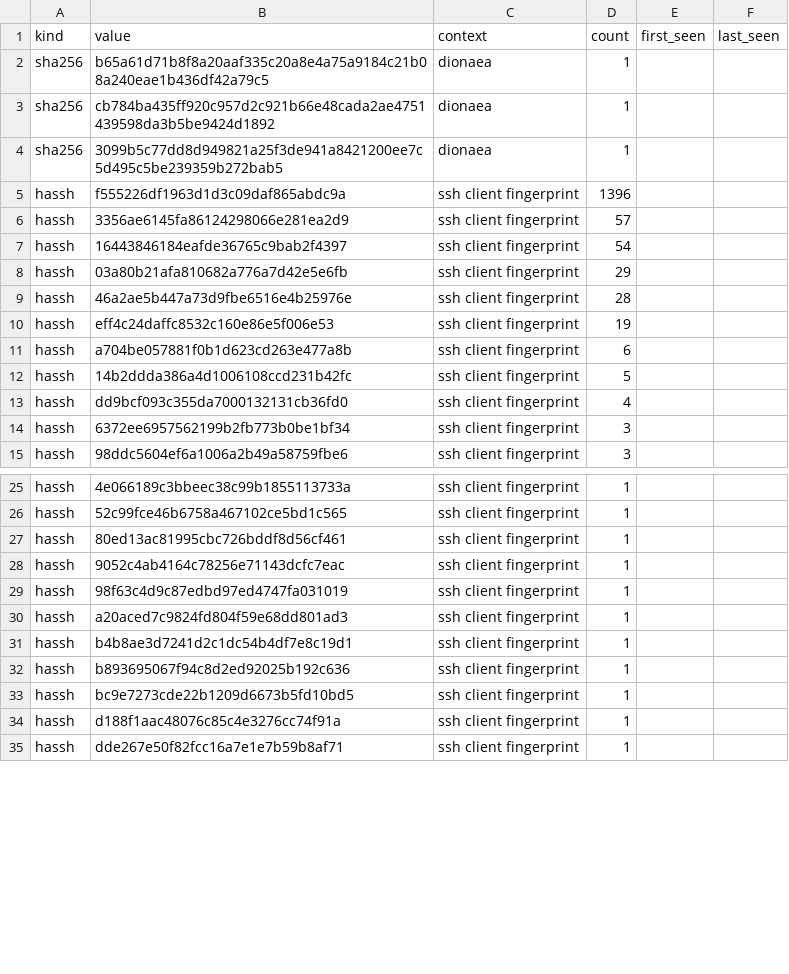
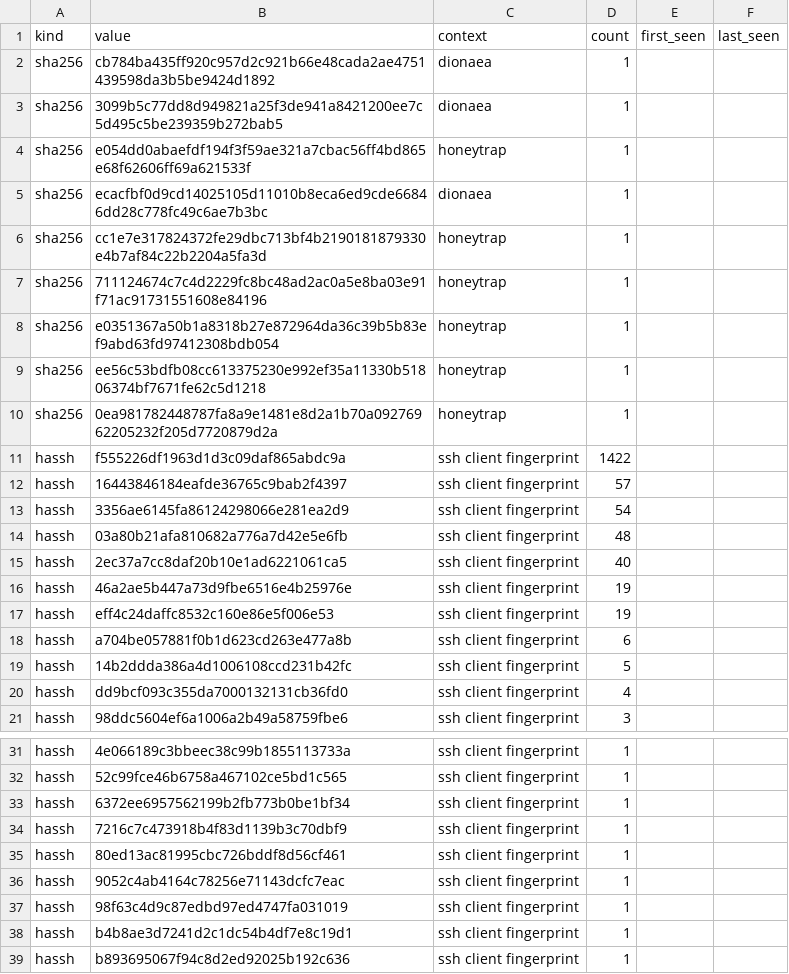
Before and after one commit to unerror/security, a CSV file: feeds/honeypot/iocs.csv, drawn as a sheet; only a part is shown, gaps mark what is left out; the shorter side is filled out with more unchanged rows; the diff covers the shown part only.

```diff
--- a/feeds/honeypot/iocs.csv
+++ b/feeds/honeypot/iocs.csv
@@ -1,10 +1,17 @@
 kind,value,context,count,first_seen,last_seen
-sha256,b65a61d71b8f8a20aaf335c20a8e4a75a9184c21b08a240eae1b436df42a79c5,dionaea,1,,
 sha256,cb784ba435ff920c957d2c921b66e48cada2ae4751439598da3b5be9424d1892,dionaea,1,,
 sha256,3099b5c77dd8d949821a25f3de941a8421200ee7c5d495c5be239359b272bab5,dionaea,1,,
-hassh,f555226df1963d1d3c09daf865abdc9a,ssh client fingerprint,1396,,
-hassh,3356ae6145fa86124298066e281ea2d9,ssh client fingerprint,57,,
-hassh,16443846184eafde36765c9bab2f4397,ssh client fingerprint,54,,
-hassh,03a80b21afa810682a776a7d42e5e6fb,ssh client fingerprint,29,,
-hassh,46a2ae5b447a73d9fbe6516e4b25976e,ssh client fingerprint,28,,
+sha256,e054dd0abaefdf194f3f59ae321a7cbac56ff4bd865e68f62606ff69a621533f,honeytrap,1,,
+sha256,ecacfbf0d9cd14025105d11010b8eca6ed9cde66846dd28c778fc49c6ae7b3bc,dionaea,1,,
+sha256,cc1e7e317824372fe29dbc713bf4b2190181879330e4b7af84c22b2204a5fa3d,honeytrap,1,,
+sha256,711124674c7c4d2229fc8bc48ad2ac0a5e8ba03e91f71ac91731551608e84196,honeytrap,1,,
+sha256,e0351367a50b1a8318b27e872964da36c39b5b83ef9abd63fd97412308bdb054,honeytrap,1,,
+sha256,ee56c53bdfb08cc613375230e992ef35a11330b51806374bf7671fe62c5d1218,honeytrap,1,,
+sha256,0ea981782448787fa8a9e1481e8d2a1b70a09276962205232f205d7720879d2a,honeytrap,1,,
+hassh,f555226df1963d1d3c09daf865abdc9a,ssh client fingerprint,1422,,
+hassh,16443846184eafde36765c9bab2f4397,ssh client fingerprint,57,,
+hassh,3356ae6145fa86124298066e281ea2d9,ssh client fingerprint,54,,
+hassh,03a80b21afa810682a776a7d42e5e6fb,ssh client fingerprint,48,,
+hassh,2ec37a7cc8daf20b10e1ad6221061ca5,ssh client fingerprint,40,,
+hassh,46a2ae5b447a73d9fbe6516e4b25976e,ssh client fingerprint,19,,
 hassh,eff4c24daffc8532c160e86e5f006e53,ssh client fingerprint,19,,
@@ -13,3 +20,2 @@ hassh,14b2ddda386a4d1006108ccd231b42fc,ssh client fingerprint,5,,
 hassh,dd9bcf093c355da7000132131cb36fd0,ssh client fingerprint,4,,
-hassh,6372ee6957562199b2fb773b0be1bf34,ssh client fingerprint,3,,
 hassh,98ddc5604ef6a1006a2b49a58759fbe6,ssh client fingerprint,3,,
@@ -26,2 +32,4 @@ hassh,4e066189c3bbeec38c99b1855113733a,ssh client fingerprint,1,,
 hassh,52c99fce46b6758a467102ce5bd1c565,ssh client fingerprint,1,,
+hassh,6372ee6957562199b2fb773b0be1bf34,ssh client fingerprint,1,,
+hassh,7216c7c473918b4f83d1139b3c70dbf9,ssh client fingerprint,1,,
 hassh,80ed13ac81995cbc726bddf8d56cf461,ssh client fingerprint,1,,
@@ -29,3 +37,2 @@ hassh,9052c4ab4164c78256e71143dcfc7eac,ssh client fingerprint,1,,
 hassh,98f63c4d9c87edbd97ed4747fa031019,ssh client fingerprint,1,,
-hassh,a20aced7c9824fd804f59e68dd801ad3,ssh client fingerprint,1,,
 hassh,b4b8ae3d7241d2c1dc54b4df7e8c19d1,ssh client fingerprint,1,,
```
Also changed, not shown: 1 removed row and 1 edited cell elsewhere in this file, 15 other files.
